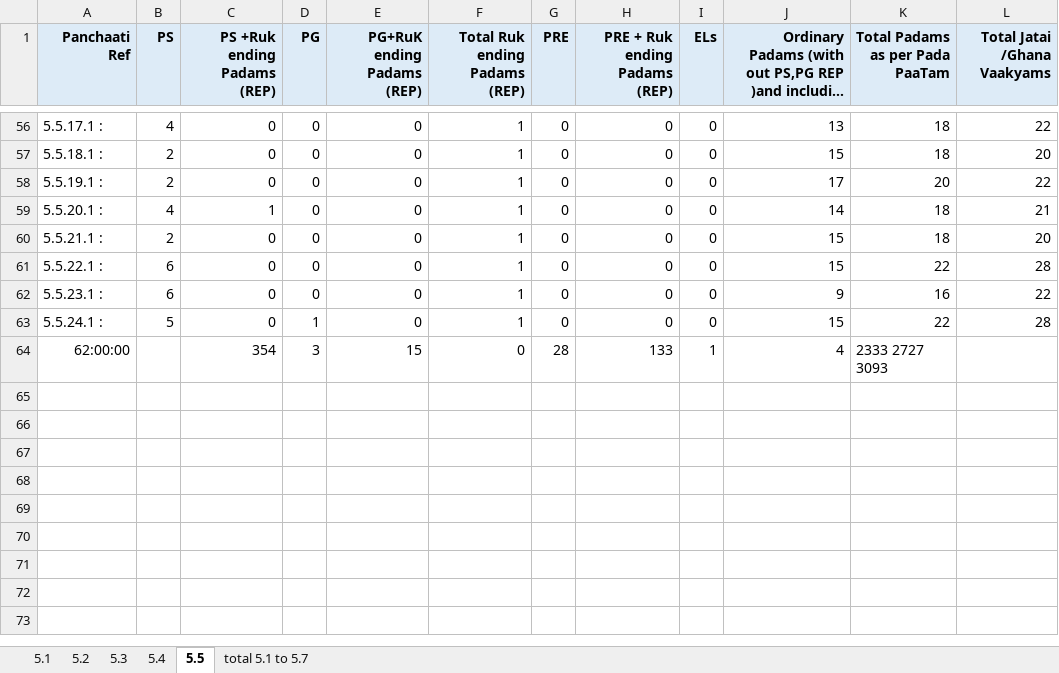
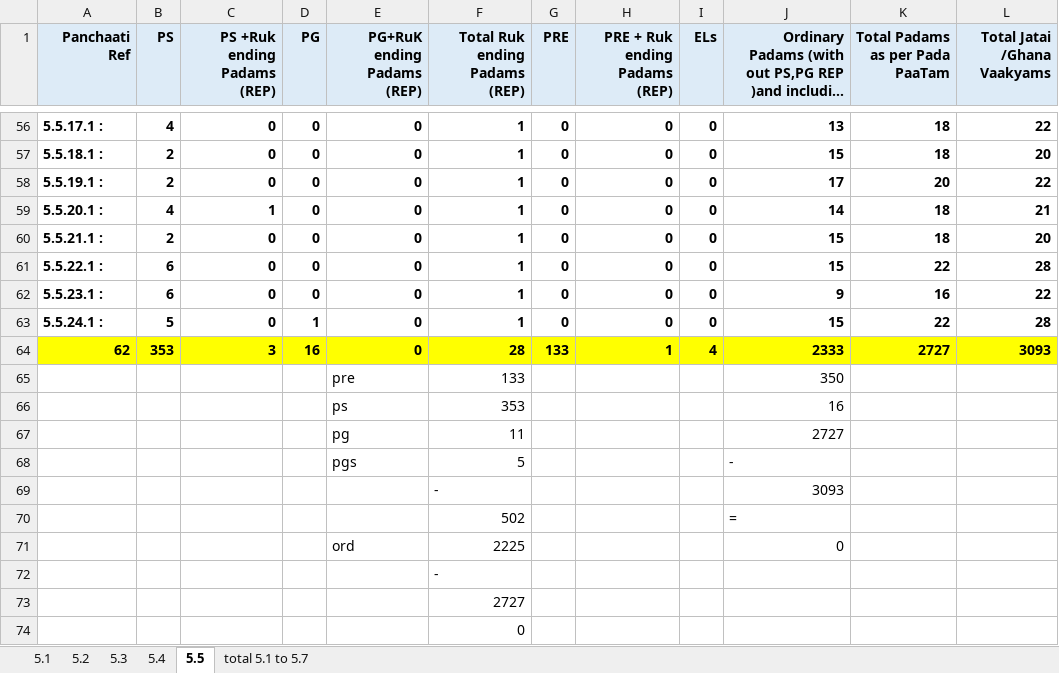
Before and after one commit to KYVeda/texts, an Excel workbook: TS Jatai Ghanam Project/Stas table for TS 5.1 TO 5.7.xlsx, sheet 5.5, drawn as a sheet; only a part is shown, gaps mark what is left out; long unchanged cells end in …; values as stored, in another font and other column widths than the file's, no borders; removed rows and columns are numbered as before the commit, all else as after; the diff covers the shown part only; the diff names each change by its address in the sheet, - before the commit and + after, or states it on an @@ line.

```diff
--- a/TS Jatai Ghanam Project/Stas table for TS 5.1 TO 5.7.xlsx (sheet 5.5)
+++ b/TS Jatai Ghanam Project/Stas table for TS 5.1 TO 5.7.xlsx (sheet 5.5)
-A56:L63 bold: off
+A56:L63 bold: on
-row 64: 62:00:00 |  | 354 | 3 | 15 | 0 | 28 | 133 | 1 | 4 | 2333 2727 3093
+row 64: 62 | 353 | 3 | 16 | 0 | 28 | 133 | 1 | 4 | 2333 | 2727 | 3093
+row 65:  |  |  |  | pre | 133 |  |  |  | 350
+row 66:  |  |  |  | ps | 353 |  |  |  | 16
+row 67:  |  |  |  | pg | 11 |  |  |  | 2727
+row 68:  |  |  |  | pgs | 5 |  |  |  | -
+row 69:  |  |  |  |  | - |  |  |  | 3093
+row 70:  |  |  |  |  | 502 |  |  |  | =
+row 71:  |  |  |  | ord | 2225 |  |  |  | 0
+row 72:  |  |  |  |  | -
+row 73:  |  |  |  |  | 2727
+row 74:  |  |  |  |  | 0
```
Also changed, not shown: 2 edited cells and cell formats elsewhere in this sheet, 4 other files.
